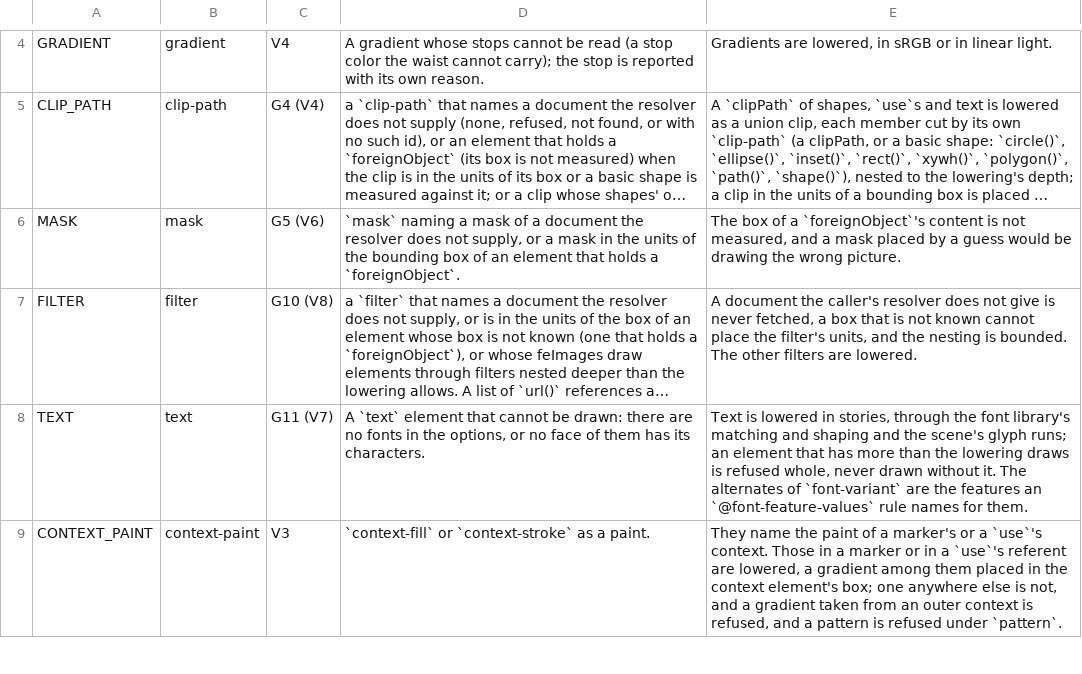
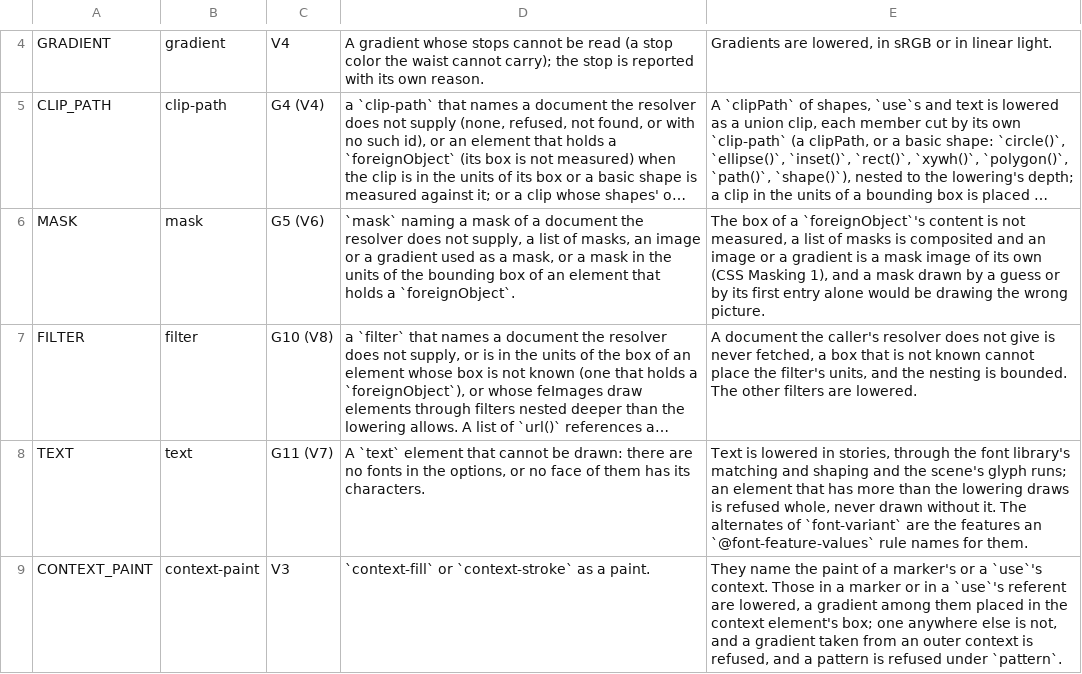
Before and after one commit to Ghoti-io/vector, a TSV file: tools/lower/reasons.tsv, drawn as a sheet; only a part is shown, gaps mark what is left out; long unchanged cells end in …; the diff names each change by its address in the sheet, - before the commit and + after, or states it on an @@ line.

Commit message:
Draw text in the faces of a document's own @font-face rules, and refuse a mask list
An audit found that a family named only by an @font-face rule was never looked for: text fell back to the caller's fonts, or was refused when none had the characters. The document's rules now come first, family by family: the nearest by style, width and weight among those whose unicode-range holds the character, loaded once from a data: URI or the resolver (a new GVEC_RESOURCE_FONT kind) and kept with the fonts. A mask that is a list, an image or a gradient was drawn by its first entry alone or refused for a wrong reason; it is refused for the right one. Vector now declares unicode as a dependency, for the case mappings of text-transform.

```diff
--- a/tools/lower/reasons.tsv
+++ b/tools/lower/reasons.tsv
-D6: …not supply, or a…
+D6: …not supply, a list of masks, an image or a gradient used as a mask, or a…
-E6: …not measured, and a mask placed by a guess would be…
+E6: …not measured, a list of masks is composited and an image or a gradient is a mask image of its own (CSS Masking 1), and a mask drawn by a guess or by its first entry alone would be…
```
Also changed, not shown: 17 other files.
